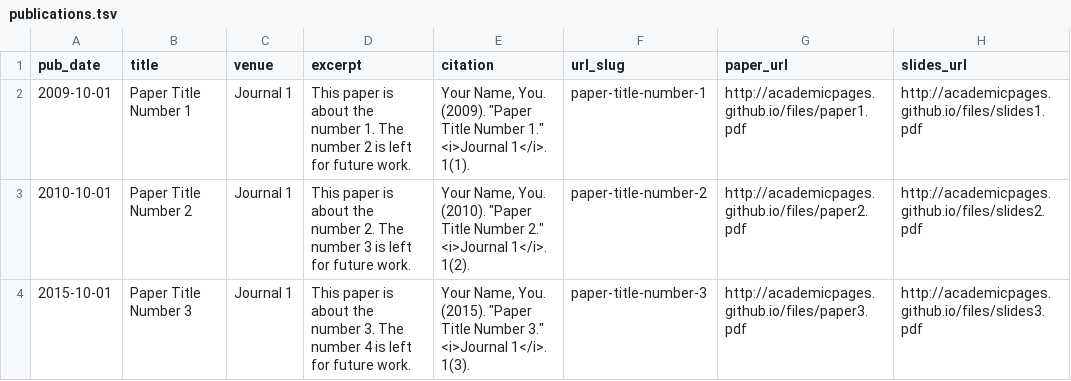
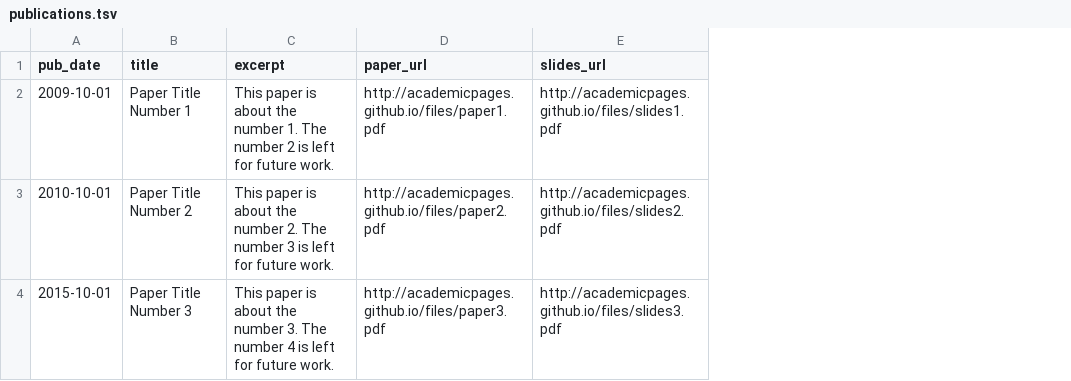
Before and after one commit to fzh200001/fzh200001.github.io, a TSV file: markdown_generator/publications.tsv, drawn as a sheet; the diff names each change by its address in the sheet, - before the commit and + after, or states it on an @@ line.

Commit message:
Update publications.tsv

```diff
--- a/markdown_generator/publications.tsv
+++ b/markdown_generator/publications.tsv
-column C (venue), rows 2-4: all Journal 1
-column E (citation), rows 2-4: Your Name, You. (2009). "Paper Title Number 1." <i>Journal 1</i>. 1(1). | Your Name, You. (2010). "Paper Title Number 2." <i>Journal 1</i>. 1(2). | Your Name, You. (2015). "Paper Title Number 3." <i>Journal 1</i>. 1(3).
-column F (url_slug), rows 2-4: paper-title-number-1 | paper-title-number-2 | paper-title-number-3
```
